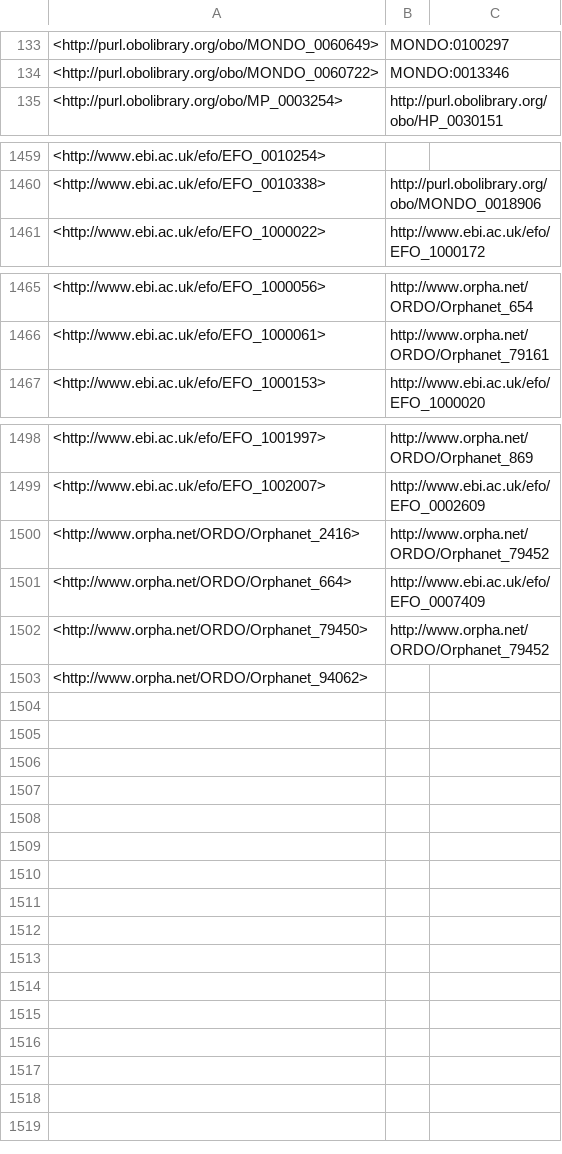
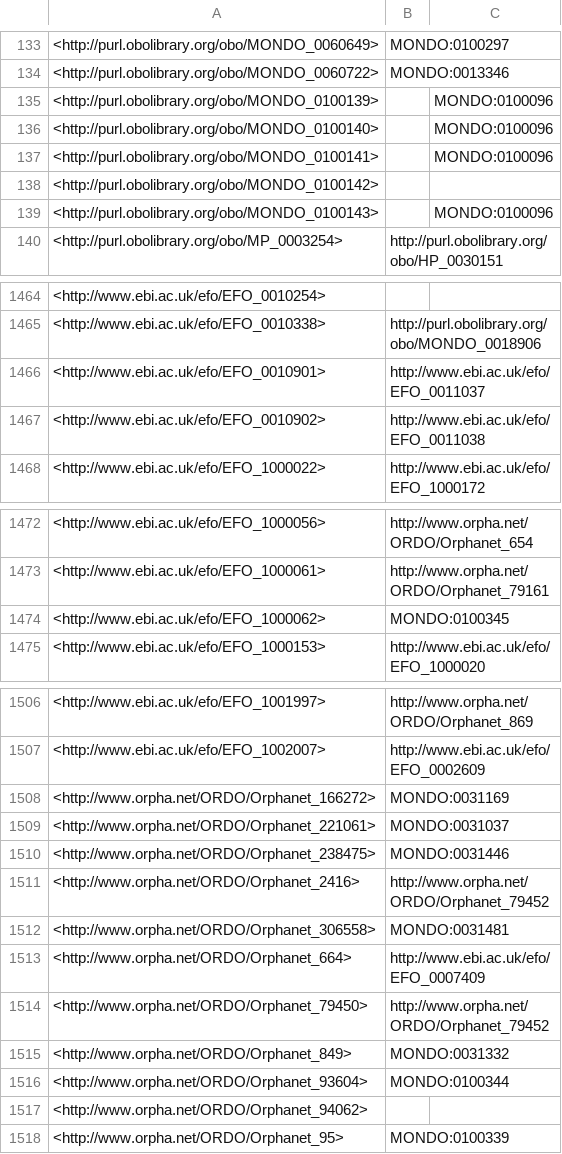
Before and after one commit to EBISPOT/efo, a TSV file: src/ontology/reports/obsoletes.tsv, drawn as a sheet; only a part is shown, gaps mark what is left out; the diff names each change by its address in the sheet, - before the commit and + after, or states it on an @@ line.

Commit message:
Fixed two breaking duplications from latest Mondo release

```diff
--- a/src/ontology/reports/obsoletes.tsv
+++ b/src/ontology/reports/obsoletes.tsv
+row 135: <http://purl.obolibrary.org/obo/MONDO_0100139> |  | MONDO:0100096
+row 136: <http://purl.obolibrary.org/obo/MONDO_0100140> |  | MONDO:0100096
+row 137: <http://purl.obolibrary.org/obo/MONDO_0100141> |  | MONDO:0100096
+row 138: <http://purl.obolibrary.org/obo/MONDO_0100142>
+row 139: <http://purl.obolibrary.org/obo/MONDO_0100143> |  | MONDO:0100096
+row 1466: <http://www.ebi.ac.uk/efo/EFO_0010901> | http://www.ebi.ac.uk/efo/EFO_0011037
+row 1467: <http://www.ebi.ac.uk/efo/EFO_0010902> | http://www.ebi.ac.uk/efo/EFO_0011038
+row 1474: <http://www.ebi.ac.uk/efo/EFO_1000062> | MONDO:0100345
+row 1508: <http://www.orpha.net/ORDO/Orphanet_166272> | MONDO:0031169
+row 1509: <http://www.orpha.net/ORDO/Orphanet_221061> | MONDO:0031037
+row 1510: <http://www.orpha.net/ORDO/Orphanet_238475> | MONDO:0031446
+row 1512: <http://www.orpha.net/ORDO/Orphanet_306558> | MONDO:0031481
+row 1515: <http://www.orpha.net/ORDO/Orphanet_849> | MONDO:0031332
+row 1516: <http://www.orpha.net/ORDO/Orphanet_93604> | MONDO:0100344
+row 1518: <http://www.orpha.net/ORDO/Orphanet_95> | MONDO:0100339
```
Also changed, not shown: src/ontology/reports/class-count-by-prefix.tsv, 6 other files.
